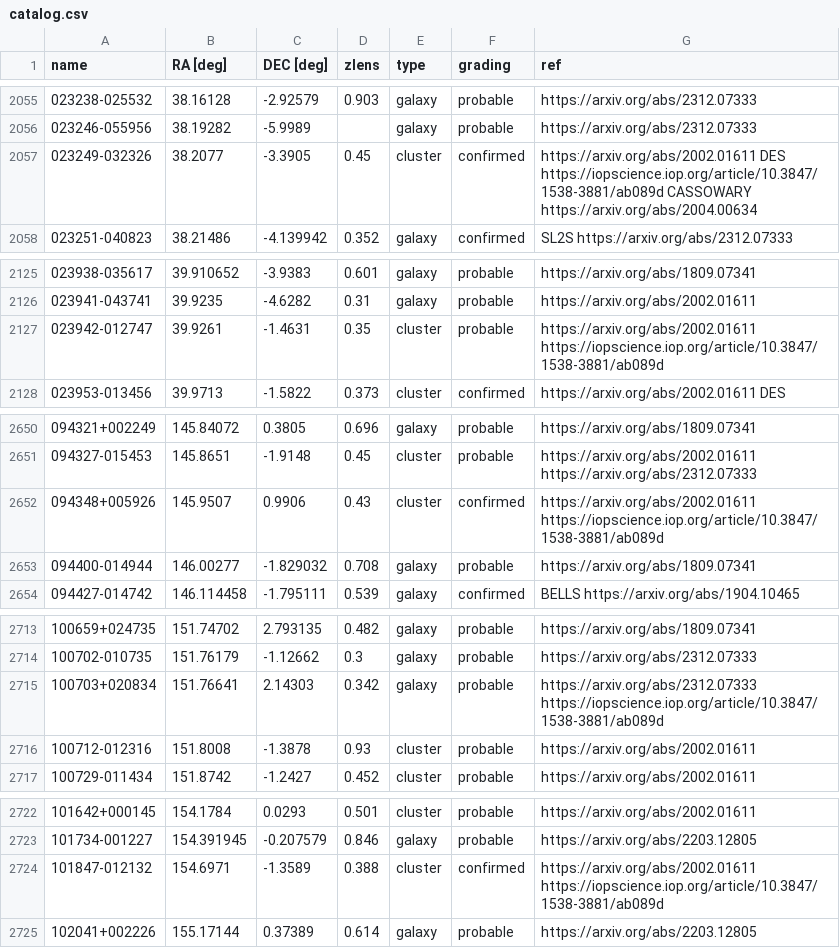
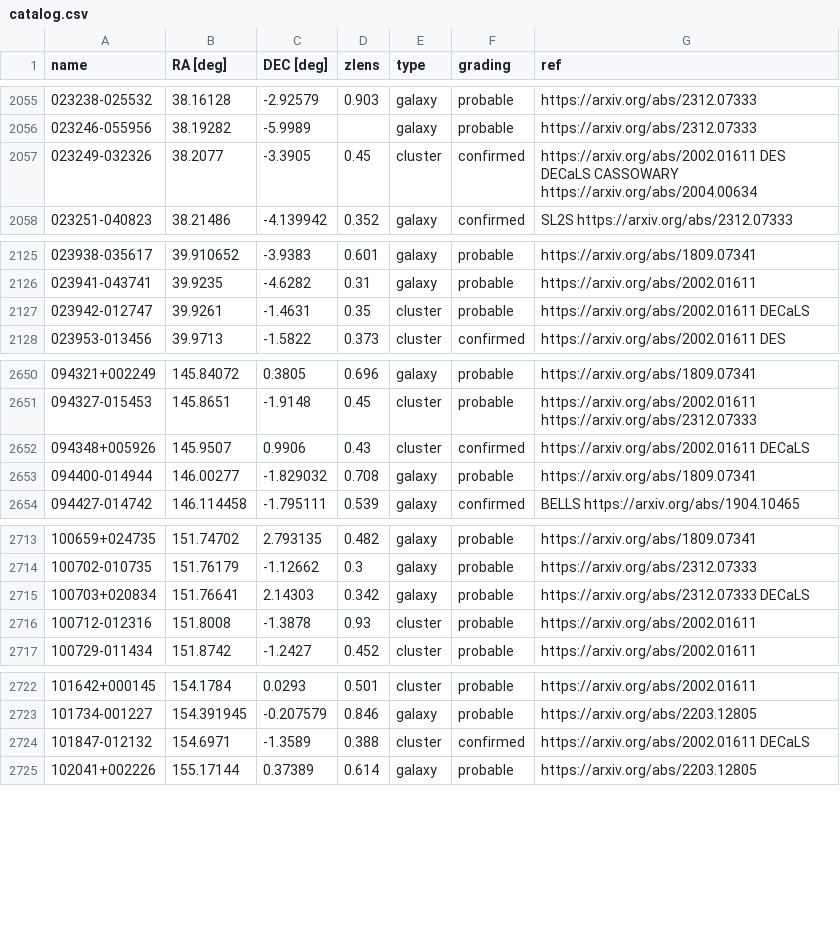
Before and after one commit to lenscat/lenscat, a CSV file: lenscat/data/catalog.csv, drawn as a sheet; only a part is shown, gaps mark what is left out; the diff covers the shown part only; the diff names each change by its address in the sheet, - before the commit and + after, or states it on an @@ line.

Commit message:
Revert "Replace DeCALS with https://iopscience.iop.org/article/10.3847/1538-3…"

```diff
--- a/lenscat/data/catalog.csv
+++ b/lenscat/data/catalog.csv
-G2057 (ref): https://arxiv.org/abs/2002.01611 DES https://iopscience.iop.org/article/10.3847/1538-3881/ab089d CASSOWARY https://arxiv.org/abs/2004.00634
+G2057 (ref): https://arxiv.org/abs/2002.01611 DES DECaLS CASSOWARY https://arxiv.org/abs/2004.00634
-G2127 (ref): https://arxiv.org/abs/2002.01611 https://iopscience.iop.org/article/10.3847/1538-3881/ab089d
+G2127 (ref): https://arxiv.org/abs/2002.01611 DECaLS
-G2652 (ref): https://arxiv.org/abs/2002.01611 https://iopscience.iop.org/article/10.3847/1538-3881/ab089d
+G2652 (ref): https://arxiv.org/abs/2002.01611 DECaLS
-G2715 (ref): https://arxiv.org/abs/2312.07333 https://iopscience.iop.org/article/10.3847/1538-3881/ab089d
+G2715 (ref): https://arxiv.org/abs/2312.07333 DECaLS
-G2724 (ref): https://arxiv.org/abs/2002.01611 https://iopscience.iop.org/article/10.3847/1538-3881/ab089d
+G2724 (ref): https://arxiv.org/abs/2002.01611 DECaLS
```
Also changed, not shown: 9 edited cells elsewhere in this file.
